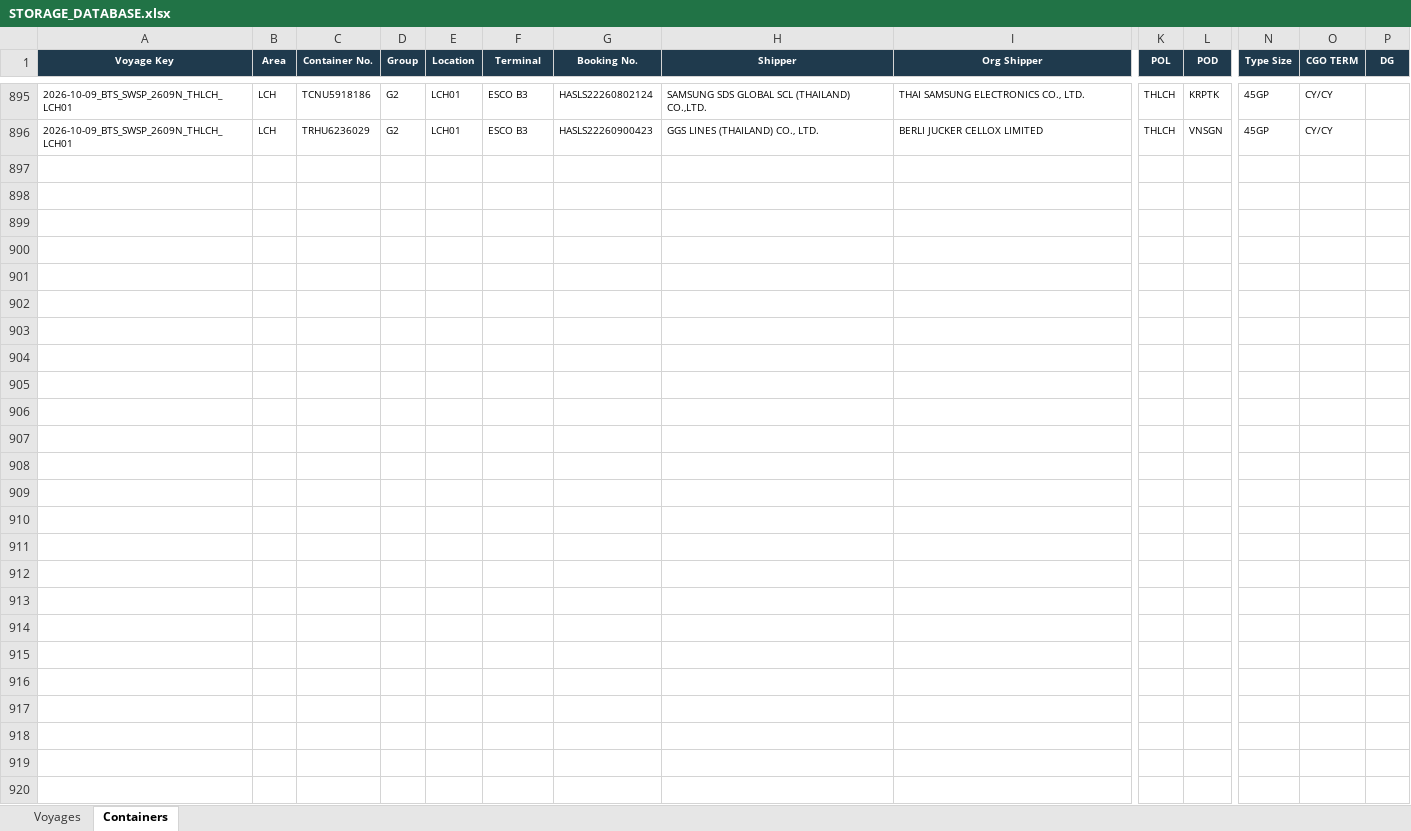
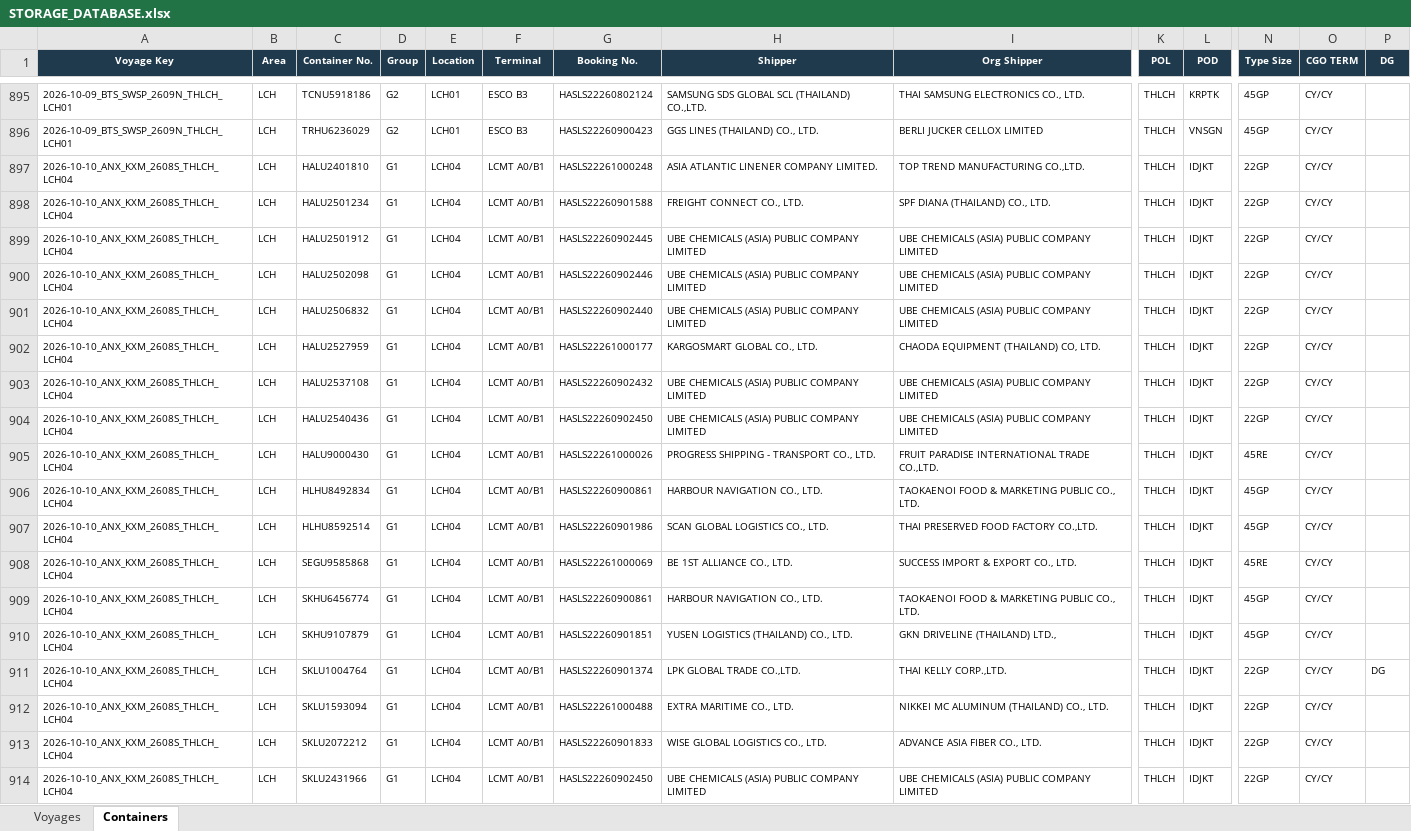
Before and after one commit to sirichai1265/hal-storage-calculator, an Excel workbook: DATABASE/STORAGE_DATABASE.xlsx, sheet Containers, drawn as a sheet; only a part is shown, gaps mark what is left out; values as stored, in another font and other column widths than the file's, no borders; rows hold the shown columns only; the diff covers the shown part only; the diff names each change by its address in the sheet, - before the commit and + after, or states it on an @@ line.

```diff
--- a/DATABASE/STORAGE_DATABASE.xlsx (sheet Containers)
+++ b/DATABASE/STORAGE_DATABASE.xlsx (sheet Containers)
+row 897: 2026-10-10_ANX_KXM_2608S_THLCH_LCH04 | LCH | HALU2401810 | G1 | LCH04 | LCMT A0/B1 | HASLS22261000248 | ASIA ATLANTIC LINENER COMPANY LIMITED. | TOP TREND MANUFACTURING CO.,LTD. | THLCH | IDJKT | 22GP | CY/CY
+row 898: 2026-10-10_ANX_KXM_2608S_THLCH_LCH04 | LCH | HALU2501234 | G1 | LCH04 | LCMT A0/B1 | HASLS22260901588 | FREIGHT CONNECT CO., LTD. | SPF DIANA (THAILAND) CO., LTD. | THLCH | IDJKT | 22GP | CY/CY
+row 899: 2026-10-10_ANX_KXM_2608S_THLCH_LCH04 | LCH | HALU2501912 | G1 | LCH04 | LCMT A0/B1 | HASLS22260902445 | UBE CHEMICALS (ASIA) PUBLIC COMPANY LIMITED | UBE CHEMICALS (ASIA) PUBLIC COMPANY LIMITED | THLCH | IDJKT | 22GP | CY/CY
+row 900: 2026-10-10_ANX_KXM_2608S_THLCH_LCH04 | LCH | HALU2502098 | G1 | LCH04 | LCMT A0/B1 | HASLS22260902446 | UBE CHEMICALS (ASIA) PUBLIC COMPANY LIMITED | UBE CHEMICALS (ASIA) PUBLIC COMPANY LIMITED | THLCH | IDJKT | 22GP | CY/CY
+row 901: 2026-10-10_ANX_KXM_2608S_THLCH_LCH04 | LCH | HALU2506832 | G1 | LCH04 | LCMT A0/B1 | HASLS22260902440 | UBE CHEMICALS (ASIA) PUBLIC COMPANY LIMITED | UBE CHEMICALS (ASIA) PUBLIC COMPANY LIMITED | THLCH | IDJKT | 22GP | CY/CY
+row 902: 2026-10-10_ANX_KXM_2608S_THLCH_LCH04 | LCH | HALU2527959 | G1 | LCH04 | LCMT A0/B1 | HASLS22261000177 | KARGOSMART GLOBAL CO., LTD. | CHAODA EQUIPMENT (THAILAND) CO, LTD. | THLCH | IDJKT | 22GP | CY/CY
+row 903: 2026-10-10_ANX_KXM_2608S_THLCH_LCH04 | LCH | HALU2537108 | G1 | LCH04 | LCMT A0/B1 | HASLS22260902432 | UBE CHEMICALS (ASIA) PUBLIC COMPANY LIMITED | UBE CHEMICALS (ASIA) PUBLIC COMPANY LIMITED | THLCH | IDJKT | 22GP | CY/CY
+row 904: 2026-10-10_ANX_KXM_2608S_THLCH_LCH04 | LCH | HALU2540436 | G1 | LCH04 | LCMT A0/B1 | HASLS22260902450 | UBE CHEMICALS (ASIA) PUBLIC COMPANY LIMITED | UBE CHEMICALS (ASIA) PUBLIC COMPANY LIMITED | THLCH | IDJKT | 22GP | CY/CY
+row 905: 2026-10-10_ANX_KXM_2608S_THLCH_LCH04 | LCH | HALU9000430 | G1 | LCH04 | LCMT A0/B1 | HASLS22261000026 | PROGRESS SHIPPING - TRANSPORT CO., LTD. | FRUIT PARADISE INTERNATIONAL TRADE CO.,LTD. | THLCH | IDJKT | 45RE | CY/CY
+row 906: 2026-10-10_ANX_KXM_2608S_THLCH_LCH04 | LCH | HLHU8492834 | G1 | LCH04 | LCMT A0/B1 | HASLS22260900861 | HARBOUR NAVIGATION CO., LTD. | TAOKAENOI FOOD & MARKETING PUBLIC CO., LTD. | THLCH | IDJKT | 45GP | CY/CY
+row 907: 2026-10-10_ANX_KXM_2608S_THLCH_LCH04 | LCH | HLHU8592514 | G1 | LCH04 | LCMT A0/B1 | HASLS22260901986 | SCAN GLOBAL LOGISTICS CO., LTD. | THAI PRESERVED FOOD FACTORY CO.,LTD. | THLCH | IDJKT | 45GP | CY/CY
+row 908: 2026-10-10_ANX_KXM_2608S_THLCH_LCH04 | LCH | SEGU9585868 | G1 | LCH04 | LCMT A0/B1 | HASLS22261000069 | BE 1ST ALLIANCE CO., LTD. | SUCCESS IMPORT & EXPORT CO., LTD. | THLCH | IDJKT | 45RE | CY/CY
+row 909: 2026-10-10_ANX_KXM_2608S_THLCH_LCH04 | LCH | SKHU6456774 | G1 | LCH04 | LCMT A0/B1 | HASLS22260900861 | HARBOUR NAVIGATION CO., LTD. | TAOKAENOI FOOD & MARKETING PUBLIC CO., LTD. | THLCH | IDJKT | 45GP | CY/CY
+row 910: 2026-10-10_ANX_KXM_2608S_THLCH_LCH04 | LCH | SKHU9107879 | G1 | LCH04 | LCMT A0/B1 | HASLS22260901851 | YUSEN LOGISTICS (THAILAND) CO., LTD. | GKN DRIVELINE (THAILAND) LTD., | THLCH | IDJKT | 45GP | CY/CY
+row 911: 2026-10-10_ANX_KXM_2608S_THLCH_LCH04 | LCH | SKLU1004764 | G1 | LCH04 | LCMT A0/B1 | HASLS22260901374 | LPK GLOBAL TRADE CO.,LTD. | THAI KELLY CORP.,LTD. | THLCH | IDJKT | 22GP | CY/CY | DG
+row 912: 2026-10-10_ANX_KXM_2608S_THLCH_LCH04 | LCH | SKLU1593094 | G1 | LCH04 | LCMT A0/B1 | HASLS22261000488 | EXTRA MARITIME CO., LTD. | NIKKEI MC ALUMINUM (THAILAND) CO., LTD. | THLCH | IDJKT | 22GP | CY/CY
+row 913: 2026-10-10_ANX_KXM_2608S_THLCH_LCH04 | LCH | SKLU2072212 | G1 | LCH04 | LCMT A0/B1 | HASLS22260901833 | WISE GLOBAL LOGISTICS CO., LTD. | ADVANCE ASIA FIBER CO., LTD. | THLCH | IDJKT | 22GP | CY/CY
+row 914: 2026-10-10_ANX_KXM_2608S_THLCH_LCH04 | LCH | SKLU2431966 | G1 | LCH04 | LCMT A0/B1 | HASLS22260902450 | UBE CHEMICALS (ASIA) PUBLIC COMPANY LIMITED | UBE CHEMICALS (ASIA) PUBLIC COMPANY LIMITED | THLCH | IDJKT | 22GP | CY/CY
```
Also changed, not shown: 8 added rows elsewhere in this sheet, sheet Voyages, 7 other files.
